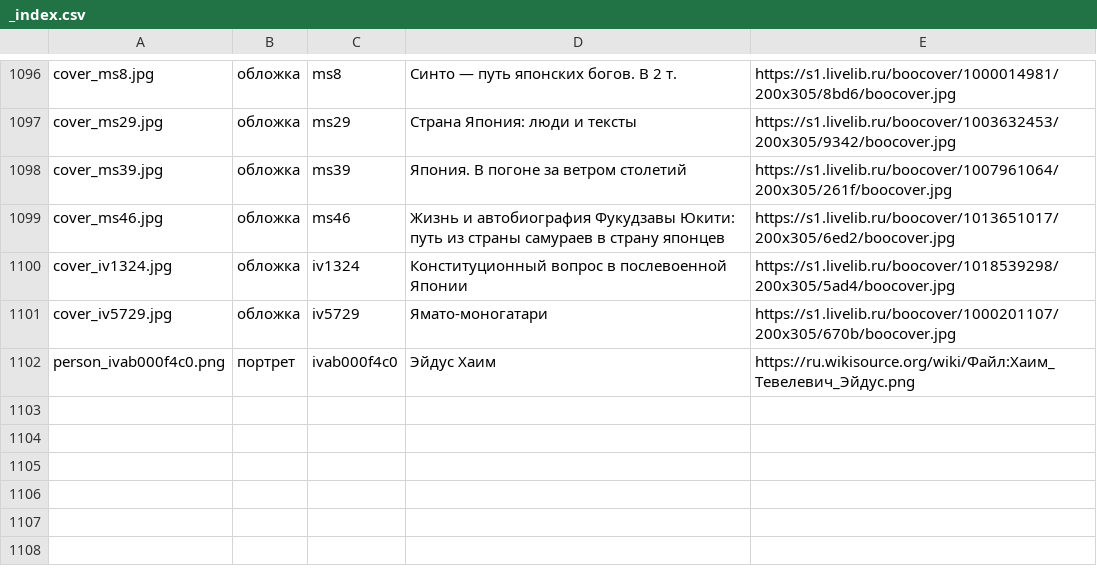
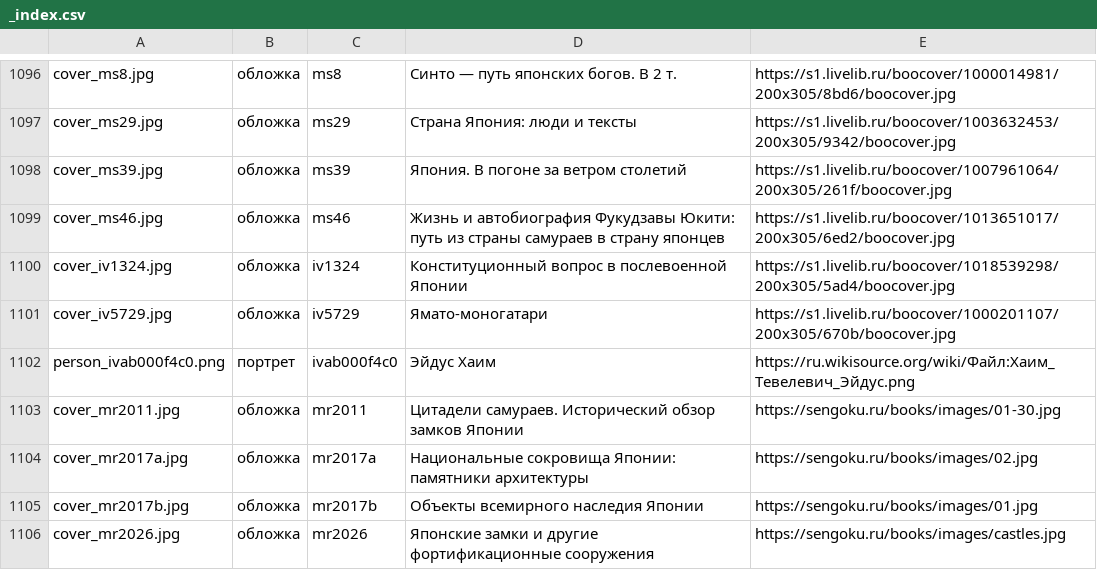
Before and after one commit to oriyaortega/rus-jap-lib-catalogue, a CSV file: images/_index.csv, drawn as a sheet; only a part is shown, gaps mark what is left out.

```diff
--- a/images/_index.csv
+++ b/images/_index.csv
@@ -1102 +1102,5 @@ cover_iv5729.jpg,обложка,iv5729,"Ямато-моногатари",https:/
 person_ivab000f4c0.png,портрет,ivab000f4c0,"Эйдус Хаим",https://ru.wikisource.org/wiki/Файл:Хаим_Тевелевич_Эйдус.png
+cover_mr2011.jpg,обложка,mr2011,"Цитадели самураев. Исторический обзор замков Японии",https://sengoku.ru/books/images/01-30.jpg
+cover_mr2017a.jpg,обложка,mr2017a,"Национальные сокровища Японии: памятники архитектуры",https://sengoku.ru/books/images/02.jpg
+cover_mr2017b.jpg,обложка,mr2017b,"Объекты всемирного наследия Японии",https://sengoku.ru/books/images/01.jpg
+cover_mr2026.jpg,обложка,mr2026,"Японские замки и другие фортификационные сооружения",https://sengoku.ru/books/images/castles.jpg
```
Also changed, not shown: 5 other files.
